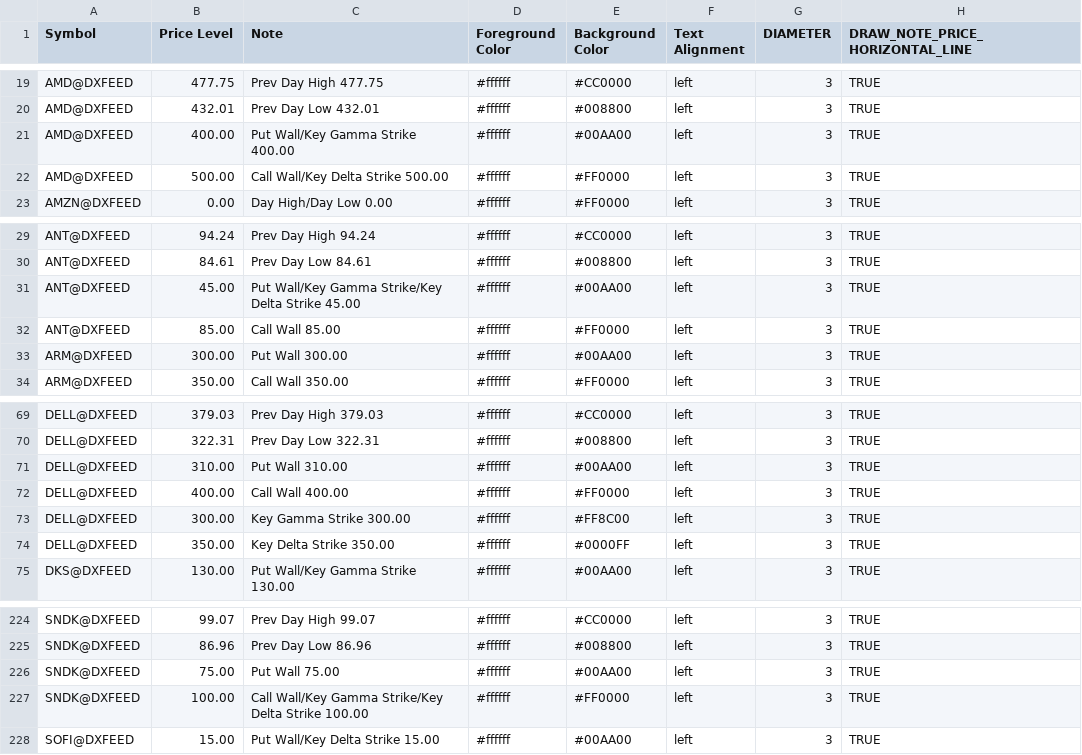
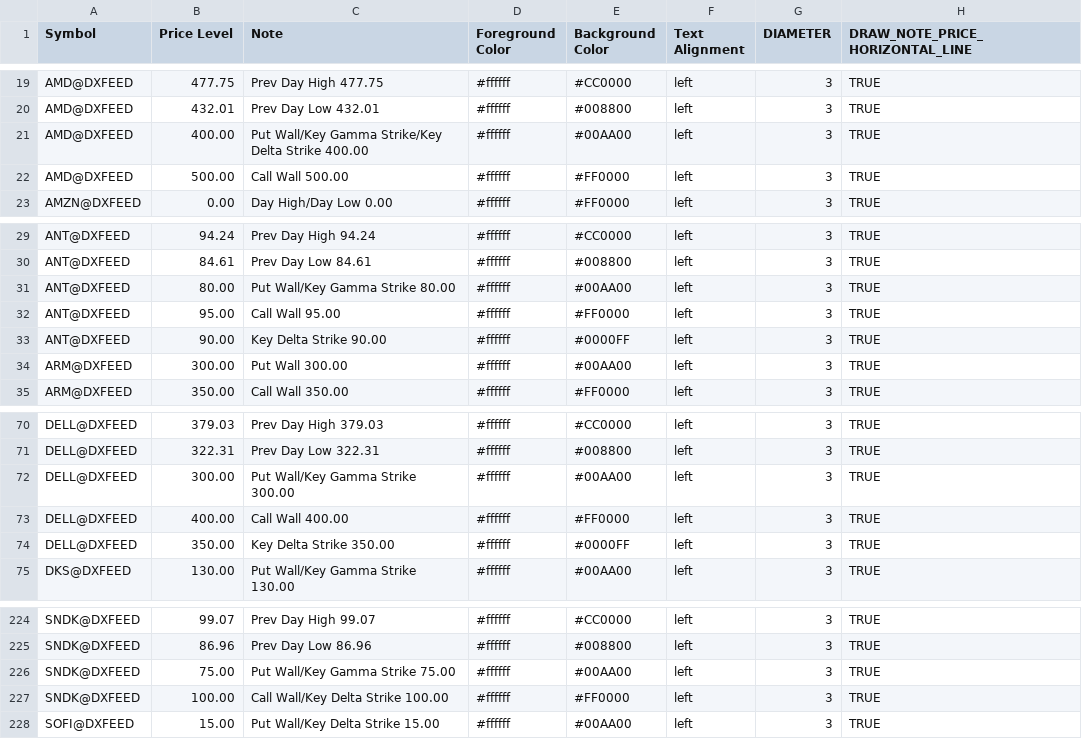
Before and after one commit to marciogmorales/toolbox, a CSV file: bookmap_notes.csv, drawn as a sheet; only a part is shown, gaps mark what is left out.

Commit message:
chore: update bookmap notes (2026-11-24T11:31:08.507Z)

```diff
--- a/bookmap_notes.csv
+++ b/bookmap_notes.csv
@@ -20,4 +20,4 @@ AMD@DXFEED,477.75,Prev Day High 477.75,#ffffff,#CC0000,left,3,TRUE
 AMD@DXFEED,432.01,Prev Day Low 432.01,#ffffff,#008800,left,3,TRUE
-AMD@DXFEED,400.00,Put Wall/Key Gamma Strike 400.00,#ffffff,#00AA00,left,3,TRUE
-AMD@DXFEED,500.00,Call Wall/Key Delta Strike 500.00,#ffffff,#FF0000,left,3,TRUE
+AMD@DXFEED,400.00,Put Wall/Key Gamma Strike/Key Delta Strike 400.00,#ffffff,#00AA00,left,3,TRUE
+AMD@DXFEED,500.00,Call Wall 500.00,#ffffff,#FF0000,left,3,TRUE
 AMZN@DXFEED,0.00,Day High/Day Low 0.00,#ffffff,#FF0000,left,3,TRUE
@@ -30,4 +30,5 @@ ANT@DXFEED,94.24,Prev Day High 94.24,#ffffff,#CC0000,left,3,TRUE
 ANT@DXFEED,84.61,Prev Day Low 84.61,#ffffff,#008800,left,3,TRUE
-ANT@DXFEED,45.00,Put Wall/Key Gamma Strike/Key Delta Strike 45.00,#ffffff,#00AA00,left,3,TRUE
-ANT@DXFEED,85.00,Call Wall 85.00,#ffffff,#FF0000,left,3,TRUE
+ANT@DXFEED,80.00,Put Wall/Key Gamma Strike 80.00,#ffffff,#00AA00,left,3,TRUE
+ANT@DXFEED,95.00,Call Wall 95.00,#ffffff,#FF0000,left,3,TRUE
+ANT@DXFEED,90.00,Key Delta Strike 90.00,#ffffff,#0000FF,left,3,TRUE
 ARM@DXFEED,300.00,Put Wall 300.00,#ffffff,#00AA00,left,3,TRUE
@@ -70,5 +71,4 @@ DELL@DXFEED,379.03,Prev Day High 379.03,#ffffff,#CC0000,left,3,TRUE
 DELL@DXFEED,322.31,Prev Day Low 322.31,#ffffff,#008800,left,3,TRUE
-DELL@DXFEED,310.00,Put Wall 310.00,#ffffff,#00AA00,left,3,TRUE
+DELL@DXFEED,300.00,Put Wall/Key Gamma Strike 300.00,#ffffff,#00AA00,left,3,TRUE
 DELL@DXFEED,400.00,Call Wall 400.00,#ffffff,#FF0000,left,3,TRUE
-DELL@DXFEED,300.00,Key Gamma Strike 300.00,#ffffff,#FF8C00,left,3,TRUE
 DELL@DXFEED,350.00,Key Delta Strike 350.00,#ffffff,#0000FF,left,3,TRUE
@@ -225,4 +225,4 @@ SNDK@DXFEED,99.07,Prev Day High 99.07,#ffffff,#CC0000,left,3,TRUE
 SNDK@DXFEED,86.96,Prev Day Low 86.96,#ffffff,#008800,left,3,TRUE
-SNDK@DXFEED,75.00,Put Wall 75.00,#ffffff,#00AA00,left,3,TRUE
-SNDK@DXFEED,100.00,Call Wall/Key Gamma Strike/Key Delta Strike 100.00,#ffffff,#FF0000,left,3,TRUE
+SNDK@DXFEED,75.00,Put Wall/Key Gamma Strike 75.00,#ffffff,#00AA00,left,3,TRUE
+SNDK@DXFEED,100.00,Call Wall/Key Delta Strike 100.00,#ffffff,#FF0000,left,3,TRUE
 SOFI@DXFEED,15.00,Put Wall/Key Delta Strike 15.00,#ffffff,#00AA00,left,3,TRUE
```
